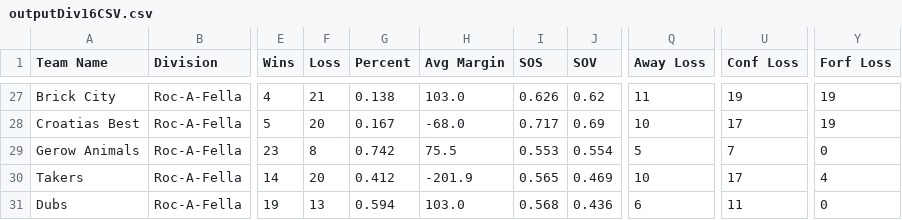
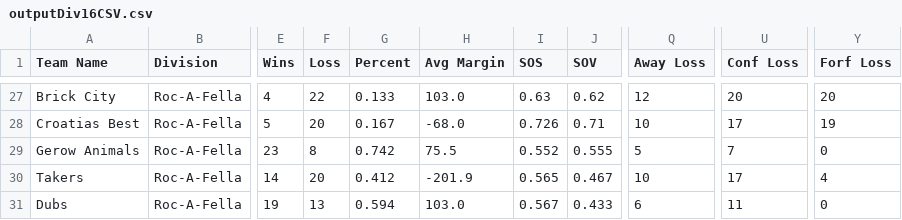
Before and after one commit to rtillies/wsos-season-3, a CSV file: data/outputDiv16CSV.csv, drawn as a sheet; only a part is shown, gaps mark what is left out; the diff covers the shown part only; the diff names each change by its address in the sheet, - before the commit and + after, or states it on an @@ line.

```diff
--- a/data/outputDiv16CSV.csv
+++ b/data/outputDiv16CSV.csv
-F27 (Loss): 21
+F27 (Loss): 22
-G27 (Percent): 0.138
+G27 (Percent): 0.133
-I27 (SOS): 0.626
+I27 (SOS): 0.63
-Q27 (Away Loss): 11
+Q27 (Away Loss): 12
-U27 (Conf Loss): 19
+U27 (Conf Loss): 20
-Y27 (Forf Loss): 19
+Y27 (Forf Loss): 20
-I28 (SOS): 0.717
+I28 (SOS): 0.726
-J28 (SOV): 0.69
+J28 (SOV): 0.71
-I29 (SOS): 0.553
+I29 (SOS): 0.552
-J29 (SOV): 0.554
+J29 (SOV): 0.555
-J30 (SOV): 0.469
+J30 (SOV): 0.467
-I31 (SOS): 0.568
+I31 (SOS): 0.567
-J31 (SOV): 0.436
+J31 (SOV): 0.433
```
Also changed, not shown: 31 edited cells elsewhere in this file, data/Week16CSV.csv.
